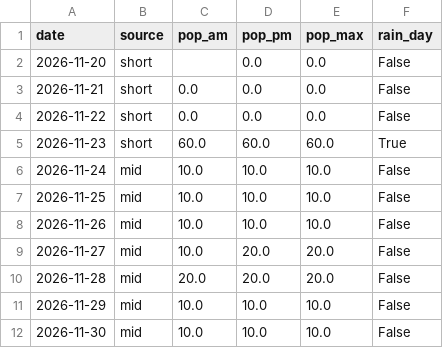
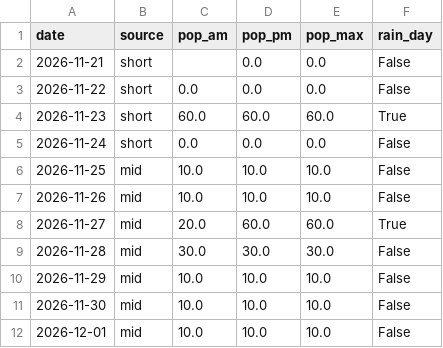
Before and after one commit to SJ01-max/ilson-ai, a CSV file: data/weekly_rain.csv, drawn as a sheet.

```diff
--- a/data/weekly_rain.csv
+++ b/data/weekly_rain.csv
@@ -1,12 +1,12 @@
 date,source,pop_am,pop_pm,pop_max,rain_day
-2026-11-20,short,,0.0,0.0,False
-2026-11-21,short,0.0,0.0,0.0,False
+2026-11-21,short,,0.0,0.0,False
 2026-11-22,short,0.0,0.0,0.0,False
 2026-11-23,short,60.0,60.0,60.0,True
-2026-11-24,mid,10.0,10.0,10.0,False
+2026-11-24,short,0.0,0.0,0.0,False
 2026-11-25,mid,10.0,10.0,10.0,False
 2026-11-26,mid,10.0,10.0,10.0,False
-2026-11-27,mid,10.0,20.0,20.0,False
-2026-11-28,mid,20.0,20.0,20.0,False
+2026-11-27,mid,20.0,60.0,60.0,True
+2026-11-28,mid,30.0,30.0,30.0,False
 2026-11-29,mid,10.0,10.0,10.0,False
 2026-11-30,mid,10.0,10.0,10.0,False
+2026-12-01,mid,10.0,10.0,10.0,False
```
Also changed, not shown: 1 other file.
